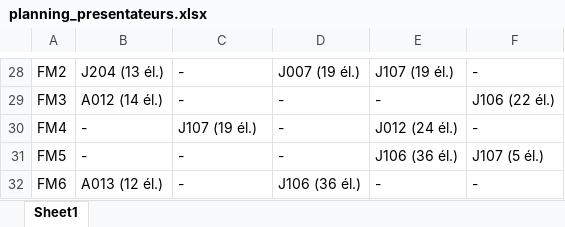
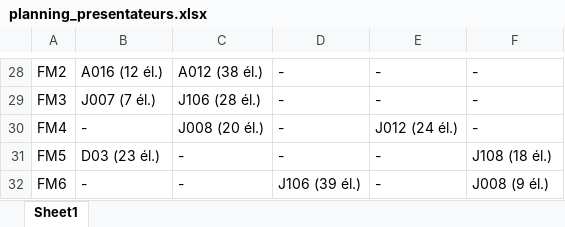
Before and after one commit to Raphback/POC, an Excel workbook: room_attribution/resultats/demi_journee_3/planning_presentateurs.xlsx, sheet Sheet1, drawn as a sheet; only a part is shown, gaps mark what is left out; values as stored, in another font and other column widths than the file's, no borders; the diff covers the shown part only; the diff names each change by its address in the sheet, - before the commit and + after, or states it on an @@ line.

```diff
--- a/room_attribution/resultats/demi_journee_3/planning_presentateurs.xlsx (sheet Sheet1)
+++ b/room_attribution/resultats/demi_journee_3/planning_presentateurs.xlsx (sheet Sheet1)
-B28: J204 (13 él.)
+B28: A016 (12 él.)
-C28: -
+C28: A012 (38 él.)
-D28: J007 (19 él.)
+D28: -
-E28: J107 (19 él.)
+E28: -
-B29: A012 (14 él.)
+B29: J007 (7 él.)
-C29: -
+C29: J106 (28 él.)
-F29: J106 (22 él.)
+F29: -
-C30: J107 (19 él.)
+C30: J008 (20 él.)
-B31: -
+B31: D03 (23 él.)
-E31: J106 (36 él.)
+E31: -
-F31: J107 (5 él.)
+F31: J108 (18 él.)
-B32: A013 (12 él.)
+B32: -
-D32: J106 (36 él.)
+D32: J106 (39 él.)
-F32: -
+F32: J008 (9 él.)
```
Also changed, not shown: 118 edited cells elsewhere in this sheet, room_attribution/resultats/demi_journee_0/planning_presentateurs.xlsx, room_attribution/resultats/demi_journee_0/statistiques.xlsx, 21 other files.
